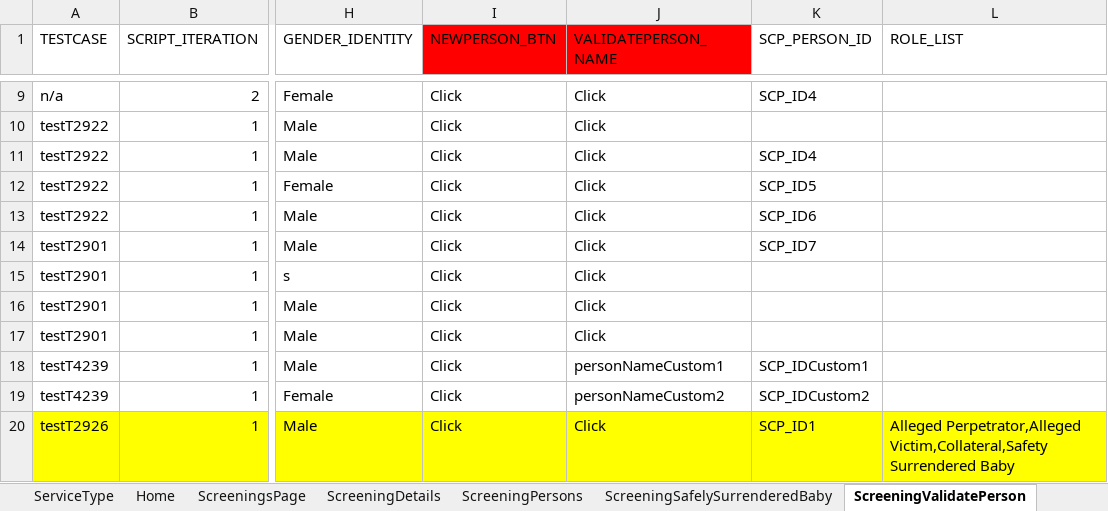
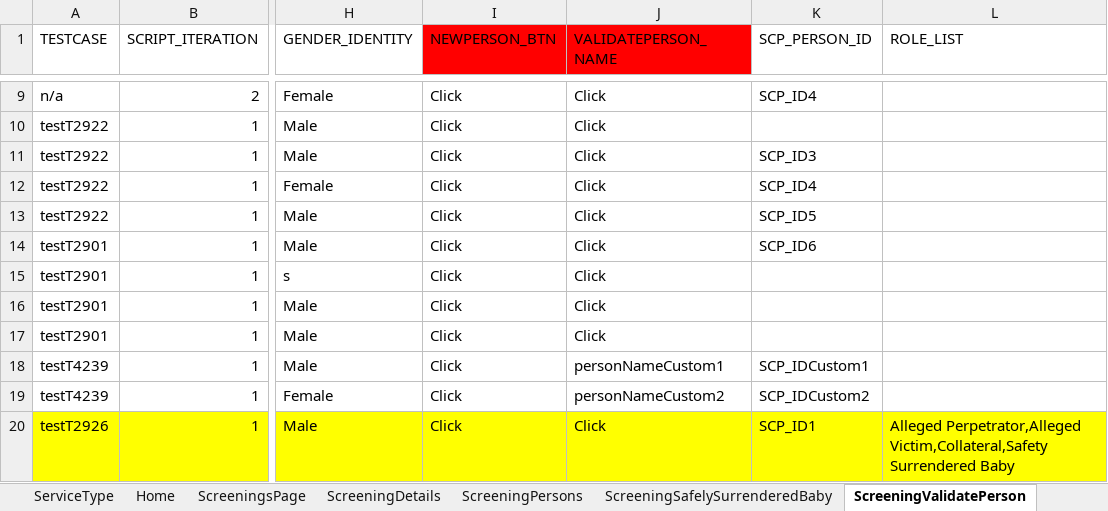
Before and after one commit to priya-singh4/POMExcelData, an Excel workbook: Screening.xlsx, sheet ScreeningValidatePerson, drawn as a sheet; only a part is shown, gaps mark what is left out; values as stored, in another font and other column widths than the file's, no borders; the diff names each change by its address in the sheet, - before the commit and + after, or states it on an @@ line.

Commit message:
Add files via upload

```diff
--- a/Screening.xlsx (sheet ScreeningValidatePerson)
+++ b/Screening.xlsx (sheet ScreeningValidatePerson)
-K11 (SCP_PERSON_ID): SCP_ID4
+K11 (SCP_PERSON_ID): SCP_ID3
-K12 (SCP_PERSON_ID): SCP_ID5
+K12 (SCP_PERSON_ID): SCP_ID4
-K13 (SCP_PERSON_ID): SCP_ID6
+K13 (SCP_PERSON_ID): SCP_ID5
-K14 (SCP_PERSON_ID): SCP_ID7
+K14 (SCP_PERSON_ID): SCP_ID6
```
Also changed, not shown: sheet Home.
